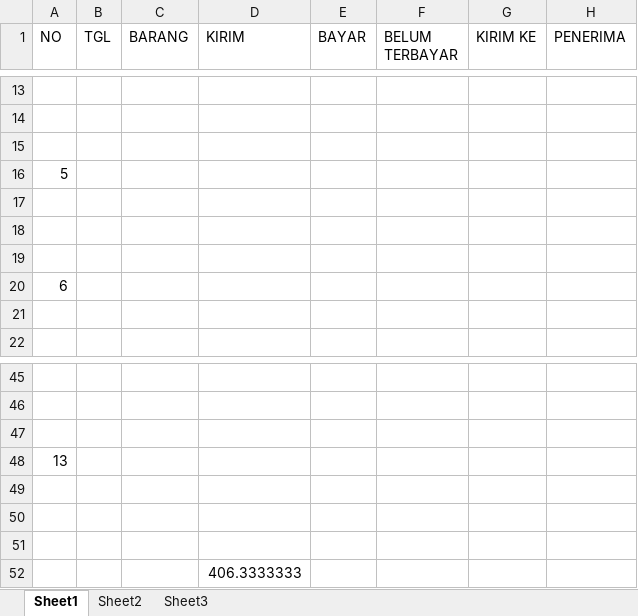
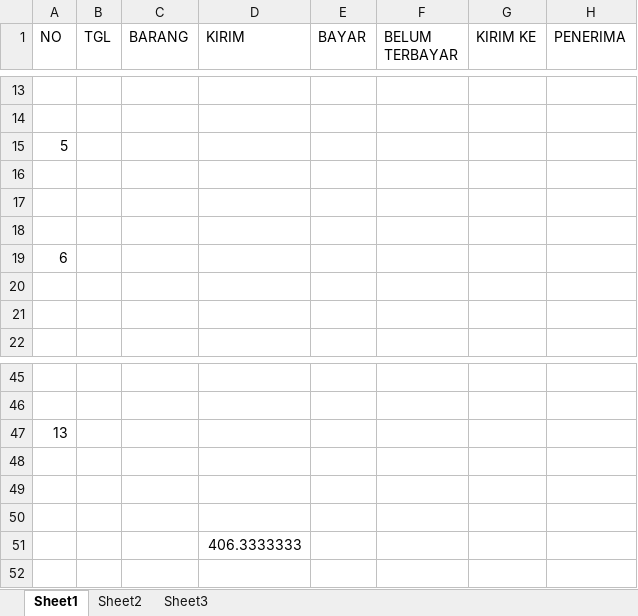
Before and after one commit to dedyhariadi/progress, an Excel workbook: KAOS 2022/REKAPITULASI.xlsx, sheet Sheet1, drawn as a sheet; only a part is shown, gaps mark what is left out; values as stored, in another font and other column widths than the file's, no borders; the diff names each change by its address in the sheet, - before the commit and + after, or states it on an @@ line.

```diff
--- a/KAOS 2022/REKAPITULASI.xlsx (sheet Sheet1)
+++ b/KAOS 2022/REKAPITULASI.xlsx (sheet Sheet1)
@@ column A (NO) renumbered between rows 15 and 48 @@
-row 51: (empty)
```
Also changed, not shown: formulas that keep their value, 2 other files.
